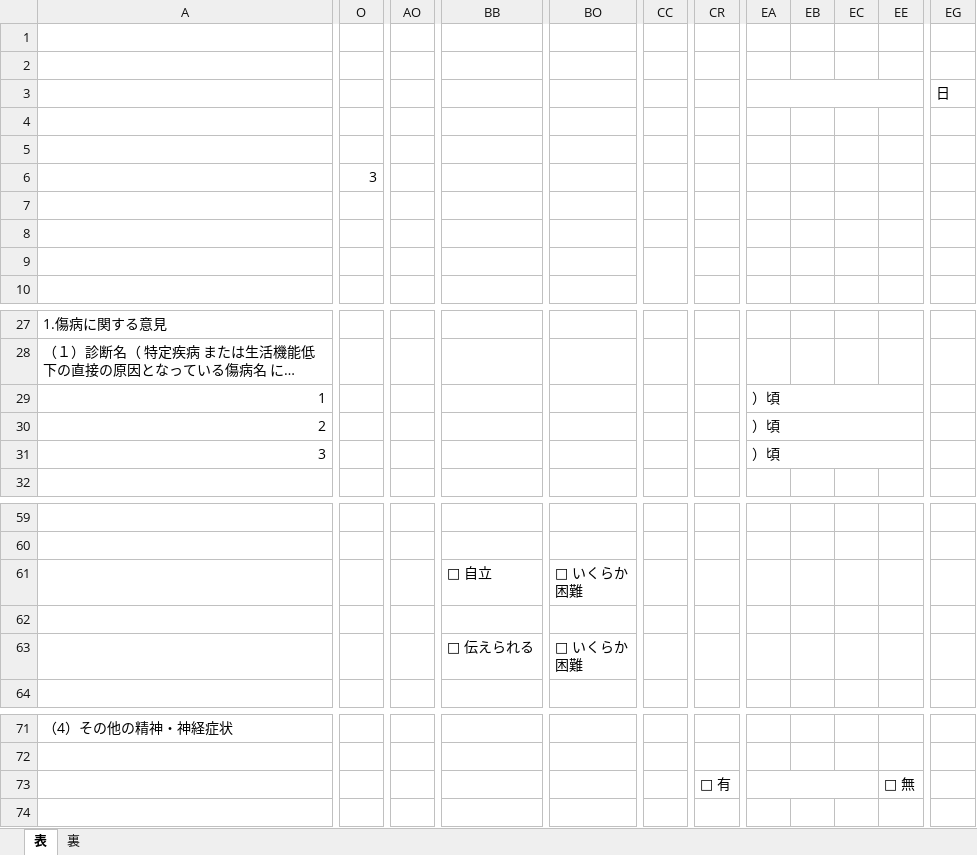
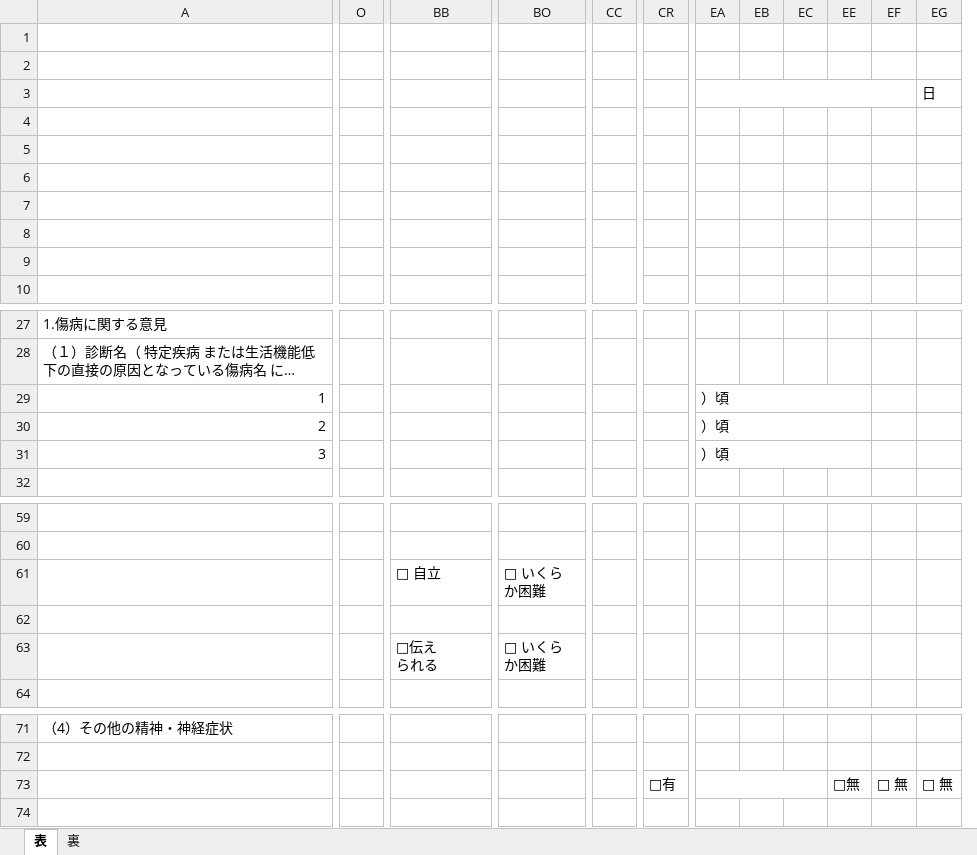
Before and after one commit to kz5628-dotcom/syujiiikennsyosakusei, an Excel workbook: 主治医意見書_テンプレート.xlsx, sheet 表, drawn as a sheet; only a part is shown, gaps mark what is left out; long unchanged cells end in …; values as stored, in another font and other column widths than the file's, no cell formats; charts and pictures and conditional formats not drawn; removed rows and columns are numbered as before the commit, all else as after; ↵ is a line break in a cell; the diff covers the shown part only; the diff names each change by its address in the sheet, - before the commit and + after, or states it on an @@ line.

Commit message:
Add files via upload

```diff
--- a/主治医意見書_テンプレート.xlsx (sheet 表)
+++ b/主治医意見書_テンプレート.xlsx (sheet 表)
-column AO, empty
-column CC, empty
+column CC, empty
+column EE, row 73: □無
-O6: 3
+O6: (empty)
-EA29:EE29 merged
+EA29:EE29 merged
-EA30:EE30 merged
+EA30:EE30 merged
-EA31:EE31 merged
+EA31:EE31 merged
-BO61: □ いくらか ↵ 困難
+BO61: □ いくら ↵ か困難
-BB63: □ 伝えられる
+BB63: □伝え ↵ られる
-BO63: □ いくらか ↵ 困難
+BO63: □ いくら ↵ か困難
-CR73: □ 有
+CR73: □有
-EG73 (日): (empty)
+EG73 (日): □ 無
```
Also changed, not shown: 1 added column and 5 removed columns elsewhere in this sheet, sheet 裏, cell formats, formulas that keep their value, charts or pictures.
